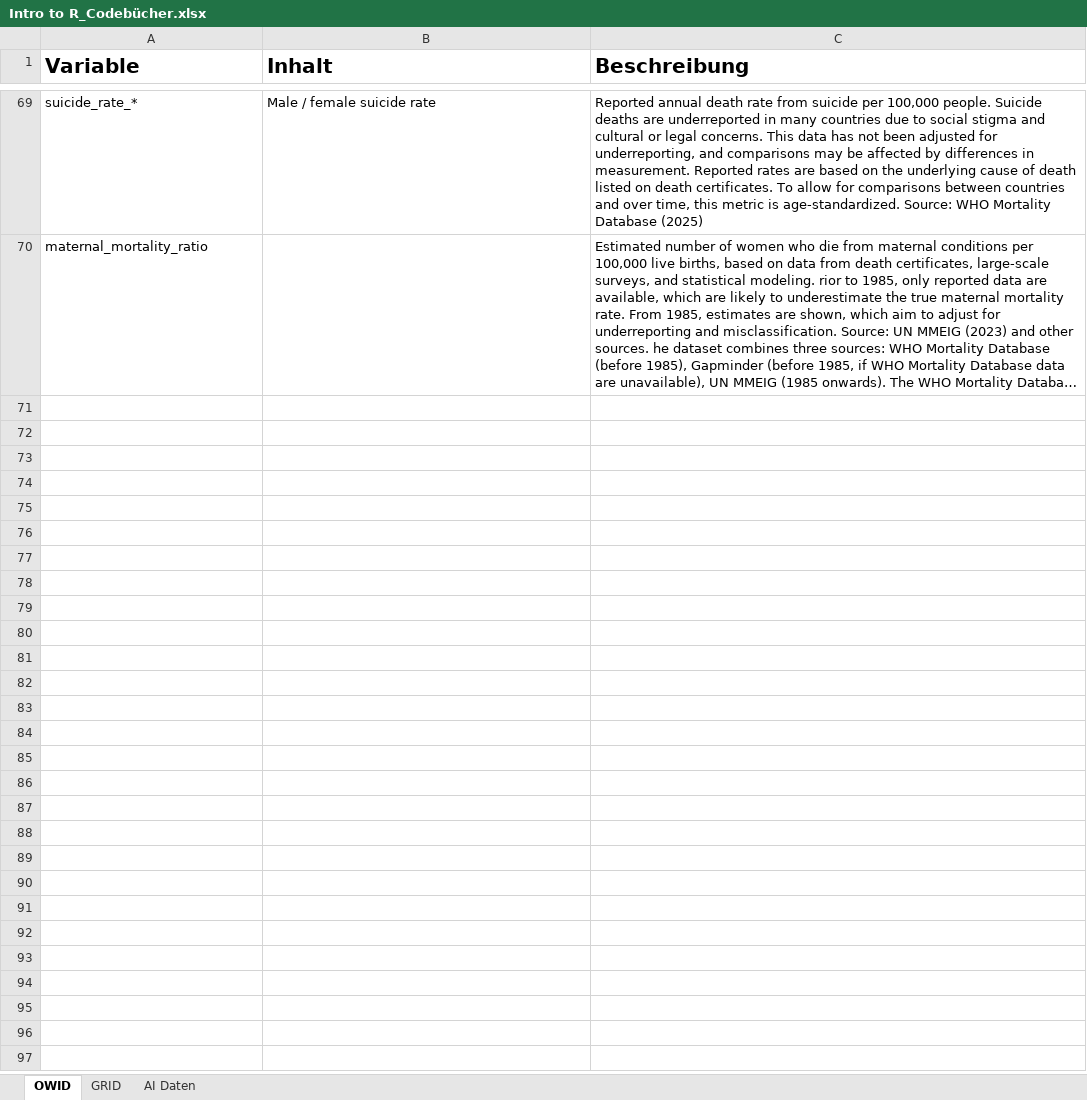
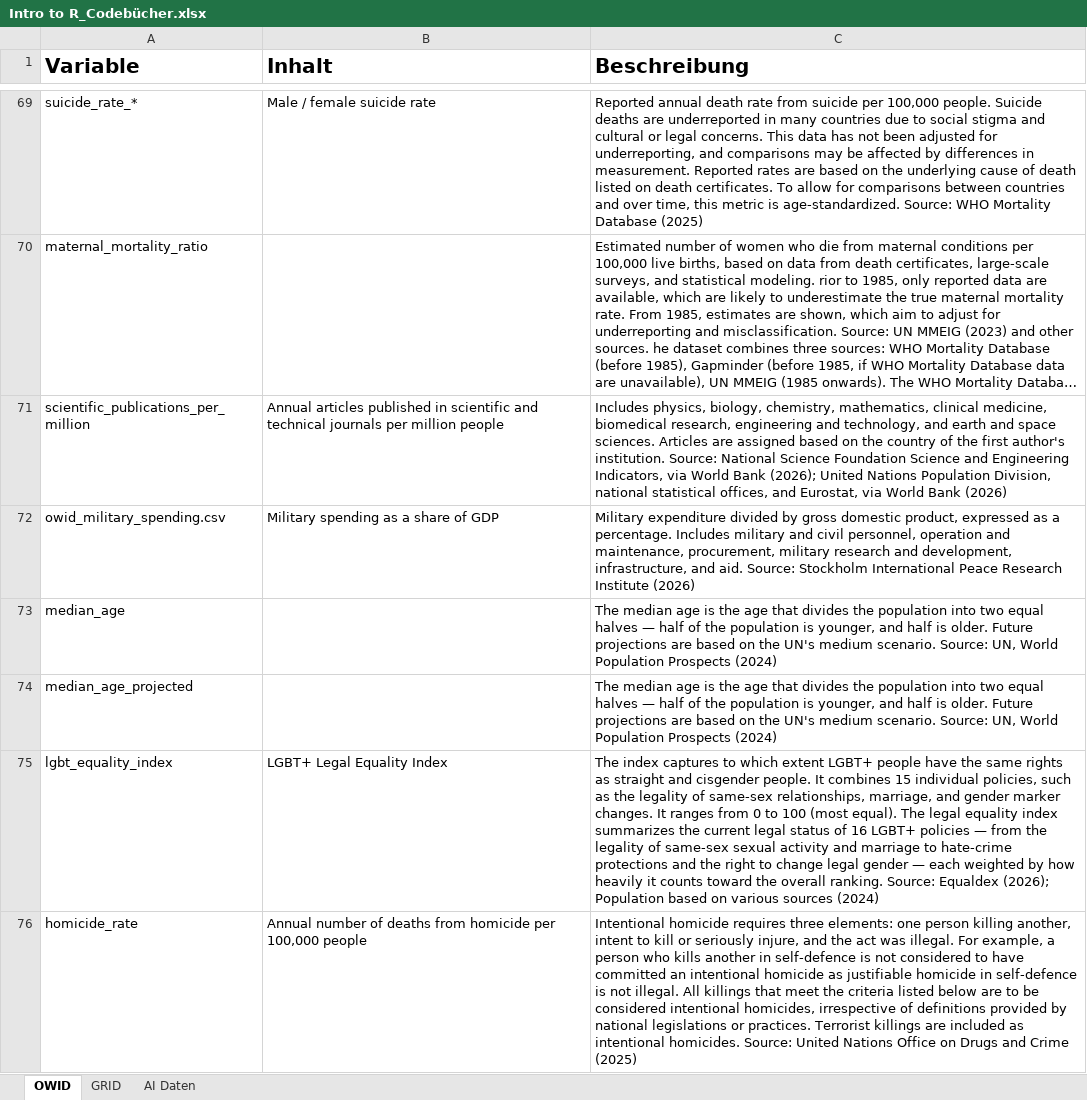
Before and after one commit to nlegewie/Intro_to_R_Seminar, an Excel workbook: resources/Intro to R_Codebücher.xlsx, sheet OWID, drawn as a sheet; only a part is shown, gaps mark what is left out; long unchanged cells end in …; values as stored, in another font and other column widths than the file's, no borders; the diff names each change by its address in the sheet, - before the commit and + after, or states it on an @@ line.

Commit message:
updated data set

```diff
--- a/resources/Intro to R_Codebücher.xlsx (sheet OWID)
+++ b/resources/Intro to R_Codebücher.xlsx (sheet OWID)
+row 71: scientific_publications_per_million | Annual articles published in scientific and technical journals per million people | Includes physics, biology, chemistry, mathematics, clinical medicine, biomedical research, engineering and technology, and earth and space sciences. Articles are assigned based on the country of the first author's institution. Source: National Science Foundation Science and Engineering Indicators, via World Bank (2026); United Nations Population Division, national statistical offices, and Eurostat, via World Bank (2026)
+row 72: owid_military_spending.csv | Military spending as a share of GDP | Military expenditure divided by gross domestic product, expressed as a percentage. Includes military and civil personnel, operation and maintenance, procurement, military research and development, infrastructure, and aid. Source: Stockholm International Peace Research Institute (2026)
+row 73: median_age |  | The median age is the age that divides the population into two equal halves — half of the population is younger, and half is older. Future projections are based on the UN's medium scenario. Source: UN, World Population Prospects (2024)
+row 74: median_age_projected |  | The median age is the age that divides the population into two equal halves — half of the population is younger, and half is older. Future projections are based on the UN's medium scenario. Source: UN, World Population Prospects (2024)
+row 75: lgbt_equality_index | LGBT+ Legal Equality Index | The index captures to which extent LGBT+ people have the same rights as straight and cisgender people. It combines 15 individual policies, such as the legality of same-sex relationships, marriage, and gender marker changes. It ranges from 0 to 100 (most equal). The legal equality index summarizes the current legal status of 16 LGBT+ policies — from the legality of same-sex sexual activity and marriage to hate-crime protections and the right to change legal gender — each weighted by how heavily it counts toward the overall ranking. Source: Equaldex (2026); Population based on various sources (2024)
+row 76: homicide_rate | Annual number of deaths from homicide per 100,000 people | Intentional homicide requires three elements: one person killing another, intent to kill or seriously injure, and the act was illegal. For example, a person who kills another in self-defence is not considered to have committed an intentional homicide as justifiable homicide in self-defence is not illegal. All killings that meet the criteria listed below are to be considered intentional homicides, irrespective of definitions provided by national legislations or practices. Terrorist killings are included as intentional homicides. Source: United Nations Office on Drugs and Crime (2025)
```
Also changed, not shown: 1 other file.
